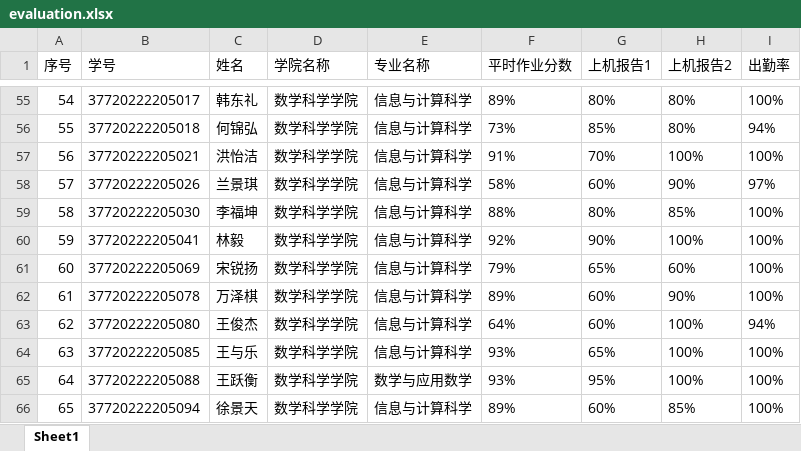
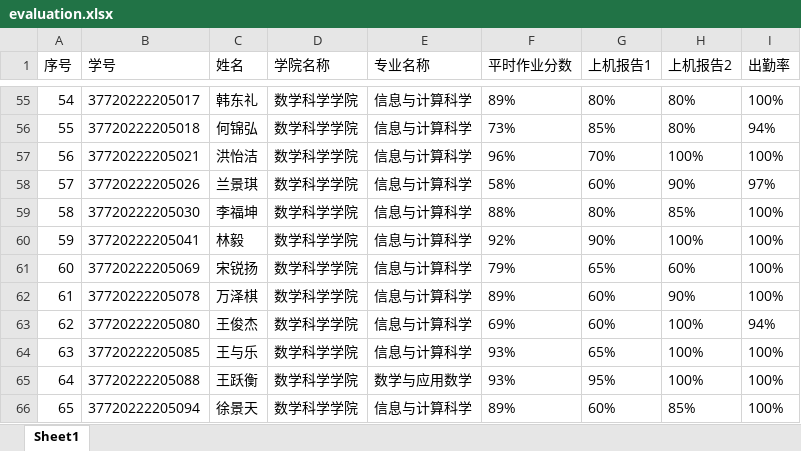
Before and after one commit to wanghuaijin/wanghuaijin.github.io, an Excel workbook: src/.vuepress/public/assets/numDEs/status/evaluation.xlsx, sheet Sheet1, drawn as a sheet; only a part is shown, gaps mark what is left out; values as stored, in another font and other column widths than the file's, no borders; the diff names each change by its address in the sheet, - before the commit and + after, or states it on an @@ line.

```diff
--- a/src/.vuepress/public/assets/numDEs/status/evaluation.xlsx (sheet Sheet1)
+++ b/src/.vuepress/public/assets/numDEs/status/evaluation.xlsx (sheet Sheet1)
-F57 (平时作业分数): 91%
+F57 (平时作业分数): 96%
-F63 (平时作业分数): 64%
+F63 (平时作业分数): 69%
```
Also changed, not shown: src/.vuepress/public/assets/numDEs/status/attendance.xlsx, src/.vuepress/public/assets/numDEs/status/homework.xlsx, 1 other file.
